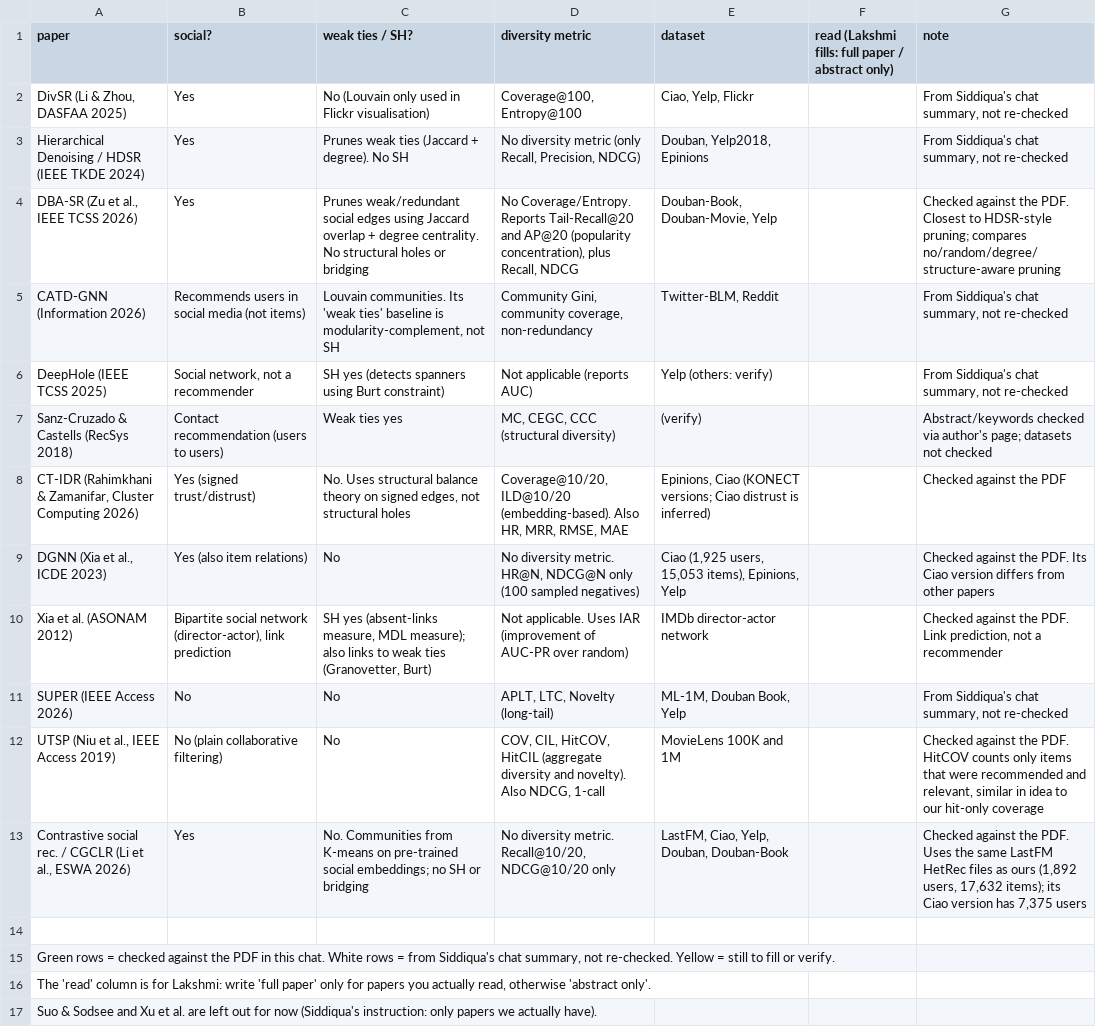
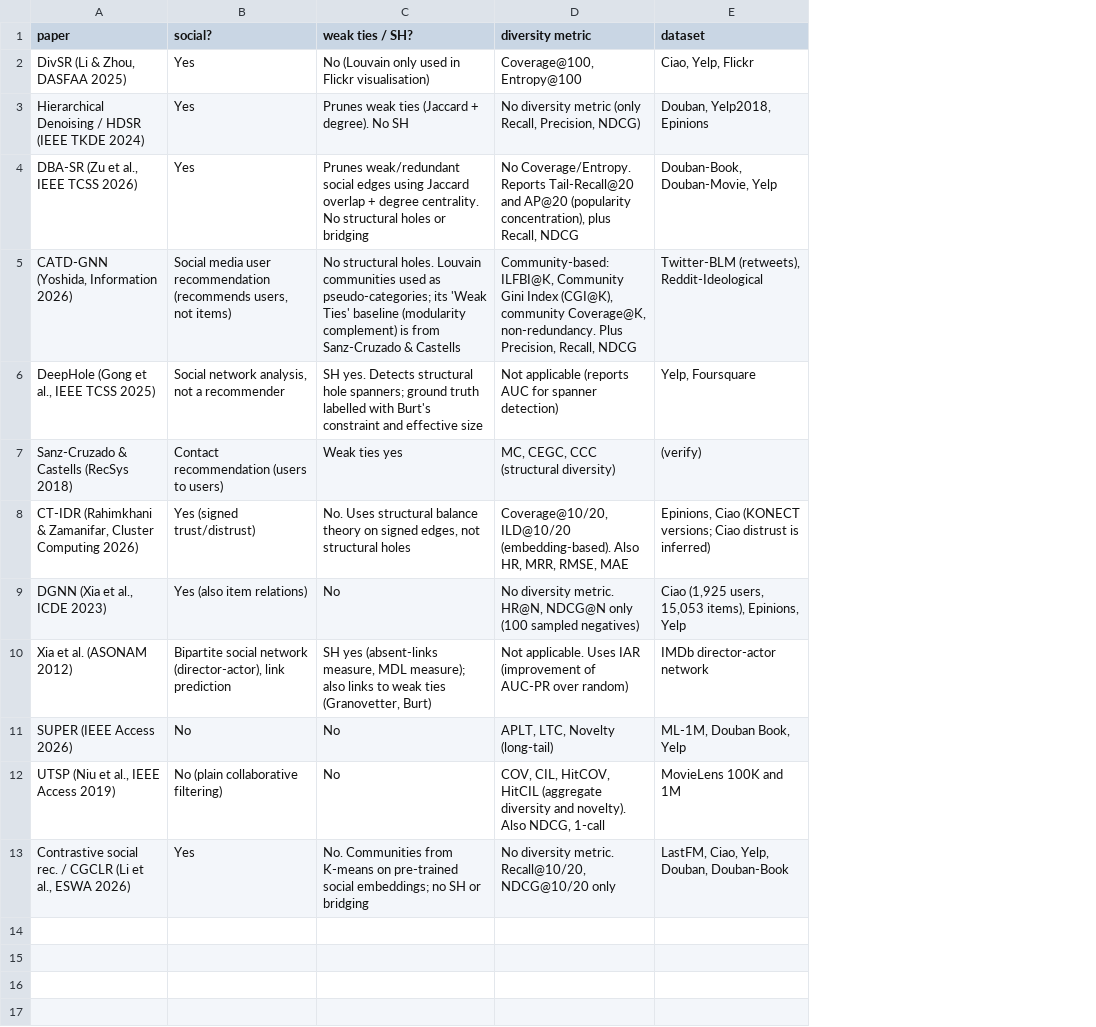
Before and after one commit to Siddiqua2007/social-bridge-rec, a CSV file: docs/related_work.csv, drawn as a sheet; removed rows and columns are numbered as before the commit, all else as after; the diff names each change by its address in the sheet, - before the commit and + after, or states it on an @@ line.

Commit message:
add extra references and update related work

```diff
--- a/docs/related_work.csv
+++ b/docs/related_work.csv
-column F, row 1: read (Lakshmi fills: full paper / abstract only)
-column G (note), rows 2-4: From Siddiqua's chat summary, not re-checked | From Siddiqua's chat summary, not re-checked | Checked against the PDF. Closest to HDSR-style pruning; compares no/random/degree/structure-aware pruning; rows 7-13: Abstract/keywords checked via author's page; datasets not checked | Checked against the PDF | Checked against the PDF. Its Ciao version differs from other papers | Checked against the PDF. Link prediction, not a recommender | From Siddiqua's chat summary, not re-checked | Checked against the PDF. HitCOV counts only items that were recommended and relevant, similar in idea to our hit-only coverage | Checked against the PDF. Uses the same LastFM HetRec files as ours (1,892 users, 17,632 items); its Ciao version has 7,375 users
-row 5: CATD-GNN (Information 2026) | Recommends users in social media (not items) | Louvain communities. Its 'weak ties' baseline is modularity-complement, not SH | Community Gini, community coverage, non-redundancy | Twitter-BLM, Reddit |  | From Siddiqua's chat summary, not re-checked
-row 6: DeepHole (IEEE TCSS 2025) | Social network, not a recommender | SH yes (detects spanners using Burt constraint) | Not applicable (reports AUC) | Yelp (others: verify) |  | From Siddiqua's chat summary, not re-checked
+row 5: CATD-GNN (Yoshida, Information 2026) | Social media user recommendation (recommends users, not items) | No structural holes. Louvain communities used as pseudo-categories; its 'Weak Ties' baseline (modularity complement) is from Sanz-Cruzado & Castells | Community-based: ILFBI@K, Community Gini Index (CGI@K), community Coverage@K, non-redundancy. Plus Precision, Recall, NDCG | Twitter-BLM (retweets), Reddit-Ideological
+row 6: DeepHole (Gong et al., IEEE TCSS 2025) | Social network analysis, not a recommender | SH yes. Detects structural hole spanners; ground truth labelled with Burt's constraint and effective size | Not applicable (reports AUC for spanner detection) | Yelp, Foursquare
-row 14: (empty)
-row 15: Green rows = checked against the PDF in this chat. White rows = from Siddiqua's chat summary, not re-checked. Yellow = still to fill or verify.
-row 16: The 'read' column is for Lakshmi: write 'full paper' only for papers you actually read, otherwise 'abstract only'.
-row 17: Suo & Sodsee and Xu et al. are left out for now (Siddiqua's instruction: only papers we actually have).
```
Also changed, not shown: 1 other file.
